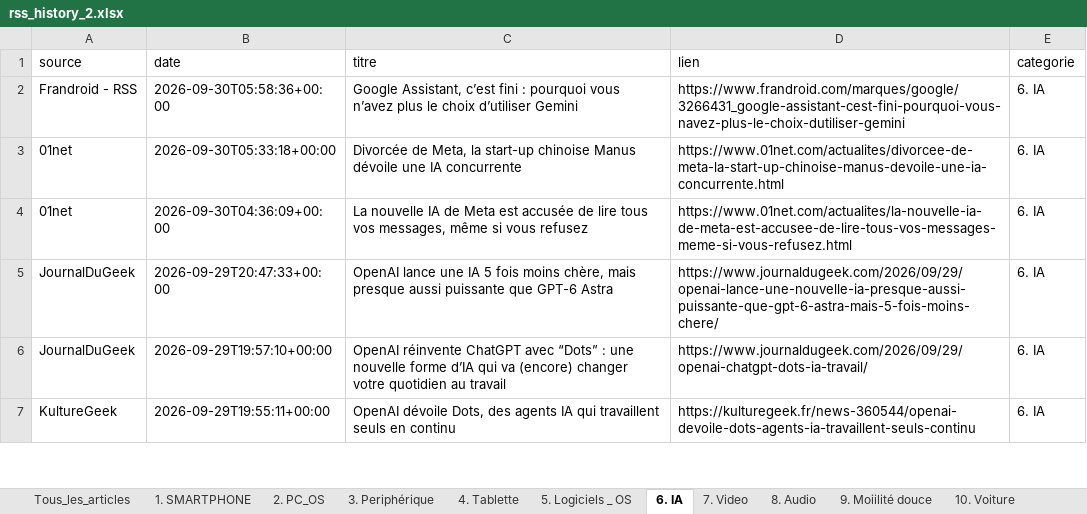
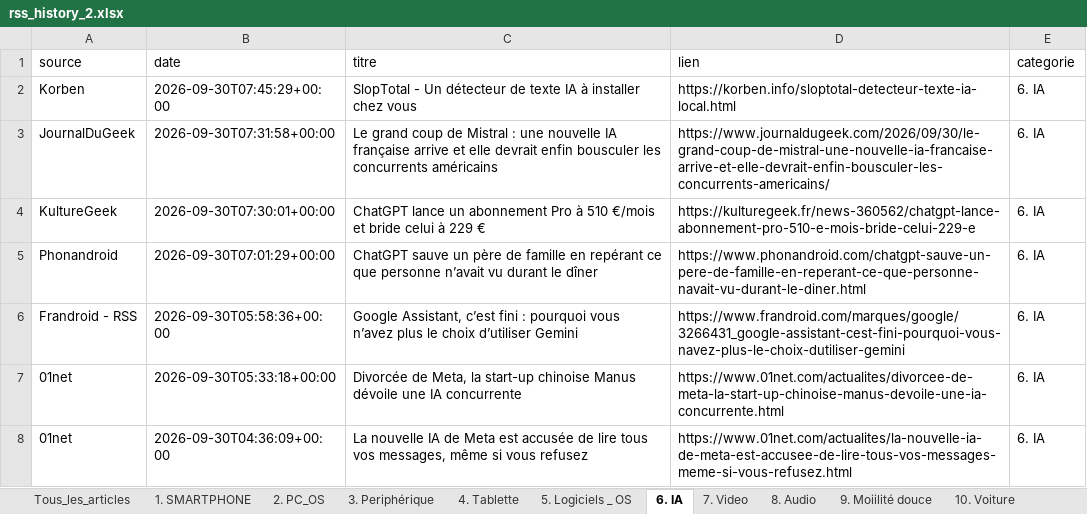
Before and after one commit to djhadef-star/rss-categories, an Excel workbook: output/rss_history_2.xlsx, sheet 6. IA, drawn as a sheet; only a part is shown; the shorter side is filled out with more unchanged rows; values as stored, in another font and other column widths than the file's, no borders; the diff names each change by its address in the sheet, - before the commit and + after, or states it on an @@ line.

```diff
--- a/output/rss_history_2.xlsx (sheet 6. IA)
+++ b/output/rss_history_2.xlsx (sheet 6. IA)
+row 2: Korben | 2026-09-30T07:45:29+00:00 | SlopTotal - Un détecteur de texte IA à installer chez vous | https://korben.info/sloptotal-detecteur-texte-ia-local.html | 6. IA
+row 3: JournalDuGeek | 2026-09-30T07:31:58+00:00 | Le grand coup de Mistral : une nouvelle IA française arrive et elle devrait enfin bousculer les concurrents américains | https://www.journaldugeek.com/2026/09/30/le-grand-coup-de-mistral-une-nouvelle-ia-francaise-arrive-et-elle-devrait-enfin-bousculer-les-concurrents-americains/ | 6. IA
+row 4: KultureGeek | 2026-09-30T07:30:01+00:00 | ChatGPT lance un abonnement Pro à 510 €/mois et bride celui à 229 € | https://kulturegeek.fr/news-360562/chatgpt-lance-abonnement-pro-510-e-mois-bride-celui-229-e | 6. IA
+row 5: Phonandroid | 2026-09-30T07:01:29+00:00 | ChatGPT sauve un père de famille en repérant ce que personne n’avait vu durant le dîner | https://www.phonandroid.com/chatgpt-sauve-un-pere-de-famille-en-reperant-ce-que-personne-navait-vu-durant-le-diner.html | 6. IA
```
Also changed, not shown: sheet Tous_les_articles, sheet 16. ludique, sheet 1. SMARTPHONE, sheet 8. Audio, sheet 2. PC_OS, sheet 20. Sponso, 9 more sheets, output/rss_history.xlsx, 2 other files.
